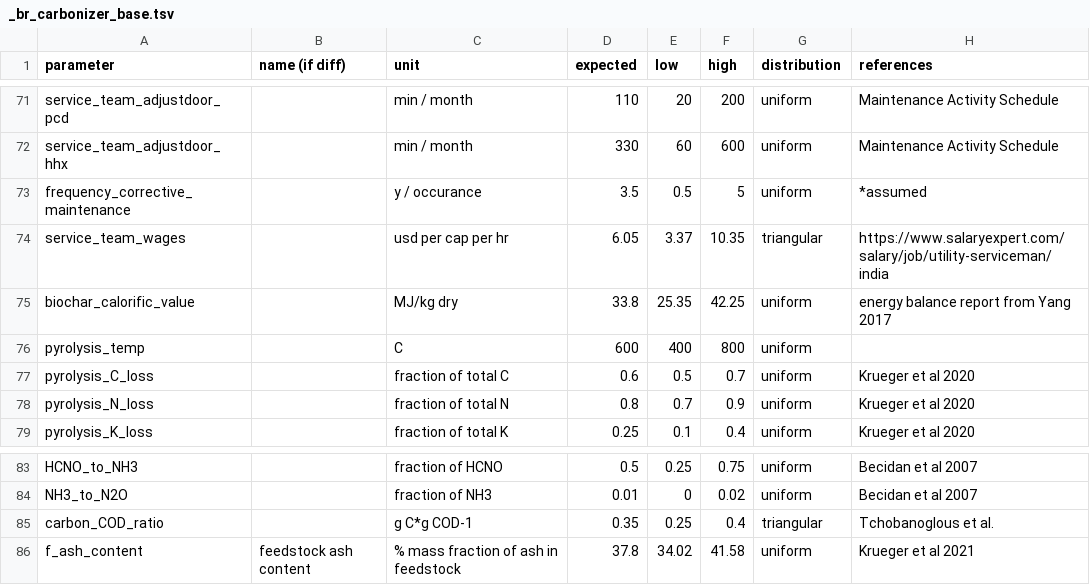
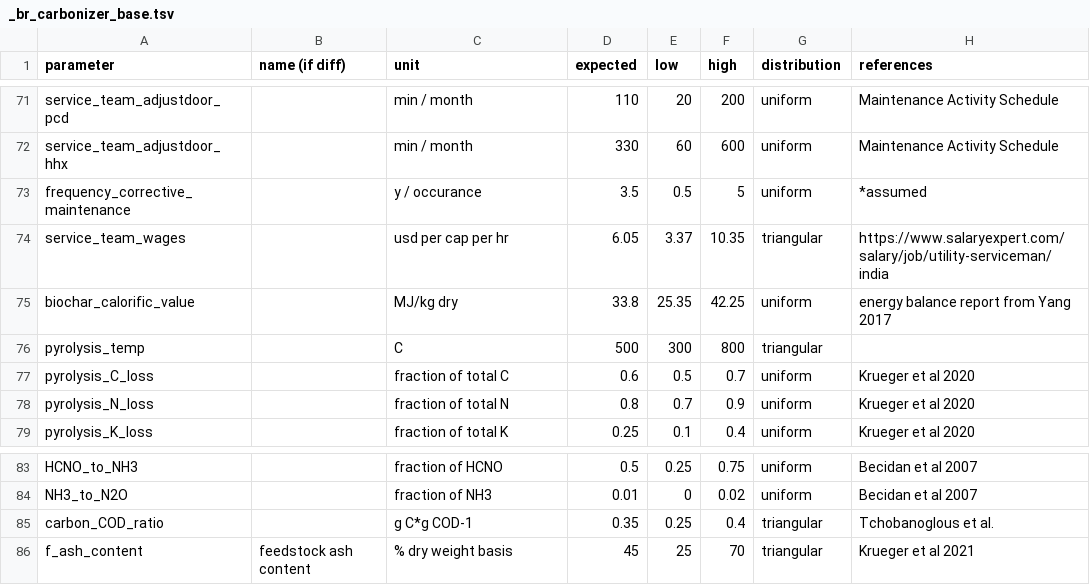
Before and after one commit to QSD-Group/QSDsan, a TSV file: qsdsan/data/sanunit_data/br/_br_carbonizer_base.tsv, drawn as a sheet; only a part is shown, gaps mark what is left out.

Commit message:
Updated data in carbonizer_base.tsv and fixed error in heat_exchanging.py
Changed temperature and ash content distributions in carbonizer_base.tsv. Updated code in heat_exchanging.py to reflect changes in BioSTEAM and fix compile error

```diff
--- a/qsdsan/data/sanunit_data/br/_br_carbonizer_base.tsv
+++ b/qsdsan/data/sanunit_data/br/_br_carbonizer_base.tsv
@@ -75,3 +75,3 @@ service_team_wages		usd per cap per hr	6.05	3.37	10.35	triangular	https://www.sa
 biochar_calorific_value		MJ/kg dry	33.8	25.35	42.25	uniform	energy balance report from Yang 2017
-pyrolysis_temp		C	600	400	800	uniform	
+pyrolysis_temp		C	500	300	800	triangular	
 pyrolysis_C_loss		fraction of total C	0.6	0.5	0.7	uniform	Krueger et al 2020
@@ -85,2 +85,2 @@ NH3_to_N2O		fraction of NH3	0.01	0	0.02	uniform	Becidan et al 2007
 carbon_COD_ratio		g C*g COD-1	0.35	0.25	0.4	triangular	Tchobanoglous et al.
-f_ash_content	feedstock ash content	% mass fraction of ash in feedstock	37.8	34.02	41.58	uniform	Krueger et al 2021
+f_ash_content	feedstock ash content	% dry weight basis	45	25	70	triangular	Krueger et al 2021
```
Also changed, not shown: 1 other file.
